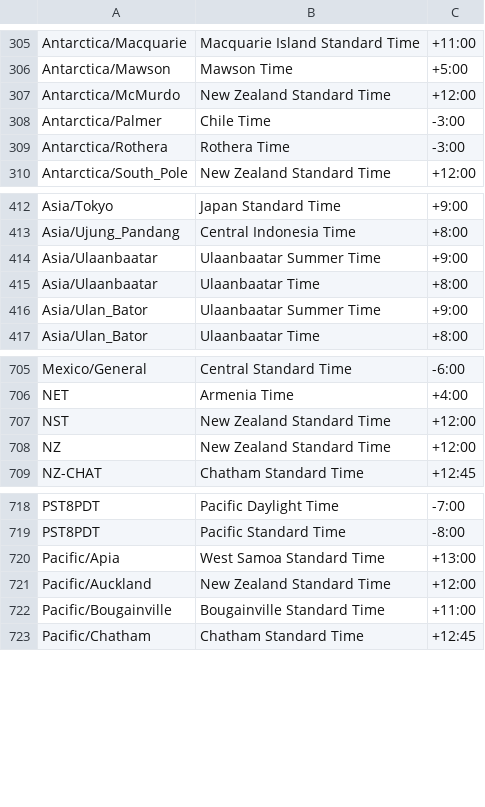
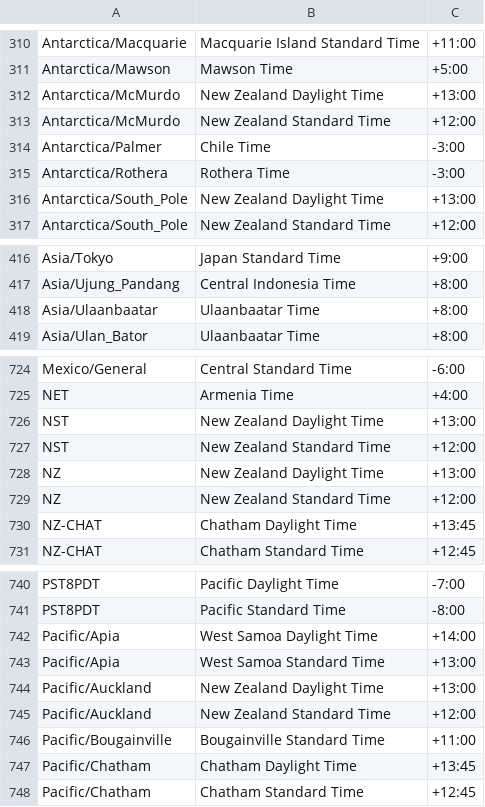
Before and after one commit to midoribashikk/TimeZoneList, a CSV file: Java/timezone.csv, drawn as a sheet; only a part is shown, gaps mark what is left out; the diff covers the shown part only.

```diff
--- a/Java/timezone.csv
+++ b/Java/timezone.csv
@@ -306,2 +311,3 @@ Antarctica/Macquarie,Macquarie Island Standard Time,+11:00
 Antarctica/Mawson,Mawson Time,+5:00
+Antarctica/McMurdo,New Zealand Daylight Time,+13:00
 Antarctica/McMurdo,New Zealand Standard Time,+12:00
@@ -309,2 +315,3 @@ Antarctica/Palmer,Chile Time,-3:00
 Antarctica/Rothera,Rothera Time,-3:00
+Antarctica/South_Pole,New Zealand Daylight Time,+13:00
 Antarctica/South_Pole,New Zealand Standard Time,+12:00
@@ -413,5 +417,3 @@ Asia/Tokyo,Japan Standard Time,+9:00
 Asia/Ujung_Pandang,Central Indonesia Time,+8:00
-Asia/Ulaanbaatar,Ulaanbaatar Summer Time,+9:00
 Asia/Ulaanbaatar,Ulaanbaatar Time,+8:00
-Asia/Ulan_Bator,Ulaanbaatar Summer Time,+9:00
 Asia/Ulan_Bator,Ulaanbaatar Time,+8:00
@@ -706,4 +725,7 @@ Mexico/General,Central Standard Time,-6:00
 NET,Armenia Time,+4:00
+NST,New Zealand Daylight Time,+13:00
 NST,New Zealand Standard Time,+12:00
+NZ,New Zealand Daylight Time,+13:00
 NZ,New Zealand Standard Time,+12:00
+NZ-CHAT,Chatham Daylight Time,+13:45
 NZ-CHAT,Chatham Standard Time,+12:45
@@ -719,5 +741,8 @@ PST8PDT,Pacific Daylight Time,-7:00
 PST8PDT,Pacific Standard Time,-8:00
+Pacific/Apia,West Samoa Daylight Time,+14:00
 Pacific/Apia,West Samoa Standard Time,+13:00
+Pacific/Auckland,New Zealand Daylight Time,+13:00
 Pacific/Auckland,New Zealand Standard Time,+12:00
 Pacific/Bougainville,Bougainville Standard Time,+11:00
+Pacific/Chatham,Chatham Daylight Time,+13:45
 Pacific/Chatham,Chatham Standard Time,+12:45
```
Also changed, not shown: 23 added rows, 4 removed rows and 1 edited cell elsewhere in this file.
